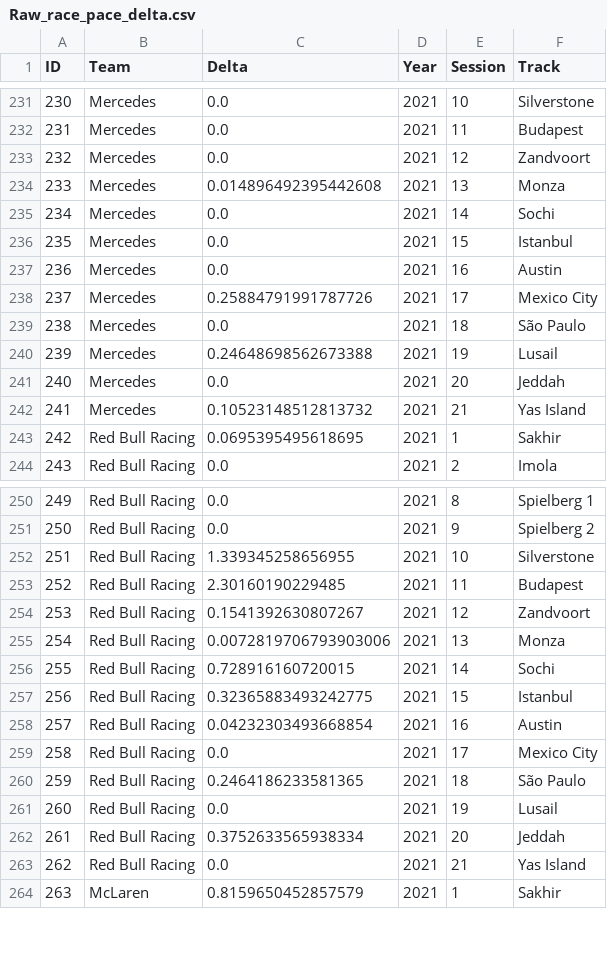
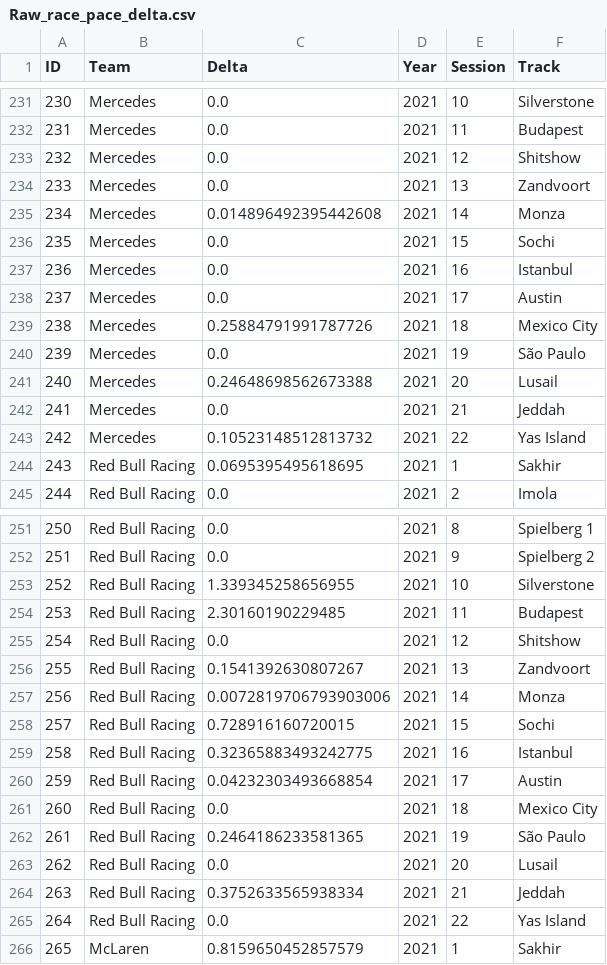
Before and after one commit to Pablomgom/F1_Data, a CSV file: resources/csv/Raw_race_pace_delta.csv, drawn as a sheet; only a part is shown, gaps mark what is left out; addresses are those after the commit; the diff covers the shown part only; the diff names each change by its address in the sheet, - before the commit and + after, or states it on an @@ line.

Commit message:
Off season

```diff
--- a/resources/csv/Raw_race_pace_delta.csv
+++ b/resources/csv/Raw_race_pace_delta.csv
-F233 (Track): Zandvoort
+F233 (Track): Shitshow
+row 234: 233 | Mercedes | 0.0 | 2021 | 13 | Zandvoort
@@ column A (ID) renumbered from row 235 down @@
-E235 (Session): 13
+E235 (Session): 14
-E236 (Session): 14
+E236 (Session): 15
-E237 (Session): 15
+E237 (Session): 16
-E238 (Session): 16
+E238 (Session): 17
-E239 (Session): 17
+E239 (Session): 18
-E240 (Session): 18
+E240 (Session): 19
-E241 (Session): 19
+E241 (Session): 20
-E242 (Session): 20
+E242 (Session): 21
-E243 (Session): 21
+E243 (Session): 22
+row 255: 254 | Red Bull Racing | 0.0 | 2021 | 12 | Shitshow
-E256 (Session): 12
+E256 (Session): 13
-E257 (Session): 13
+E257 (Session): 14
-E258 (Session): 14
+E258 (Session): 15
-E259 (Session): 15
+E259 (Session): 16
-E260 (Session): 16
+E260 (Session): 17
-E261 (Session): 17
+E261 (Session): 18
-E262 (Session): 18
+E262 (Session): 19
-E263 (Session): 19
+E263 (Session): 20
-E264 (Session): 20
+E264 (Session): 21
-E265 (Session): 21
+E265 (Session): 22
```
Also changed, not shown: 8 added rows and 80 edited cells elsewhere in this file.
